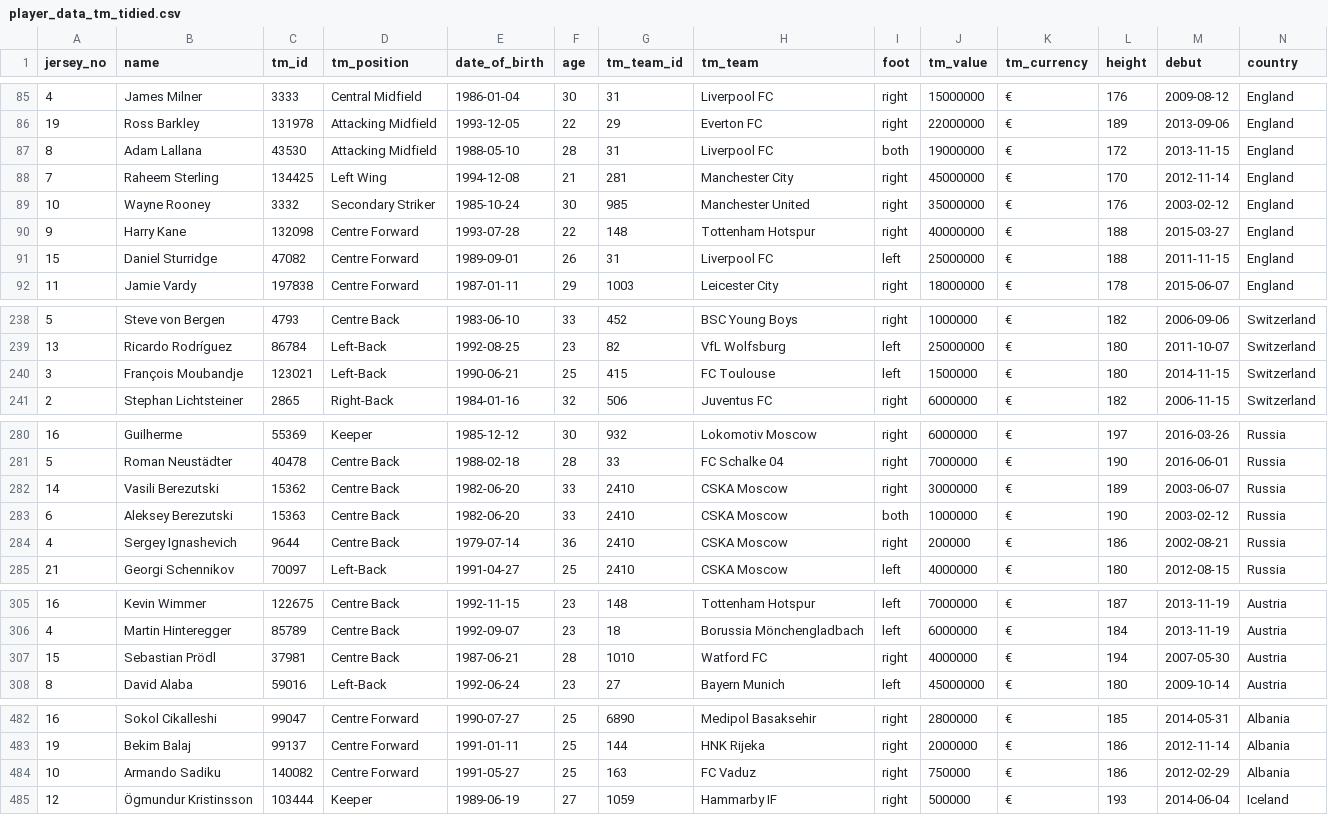
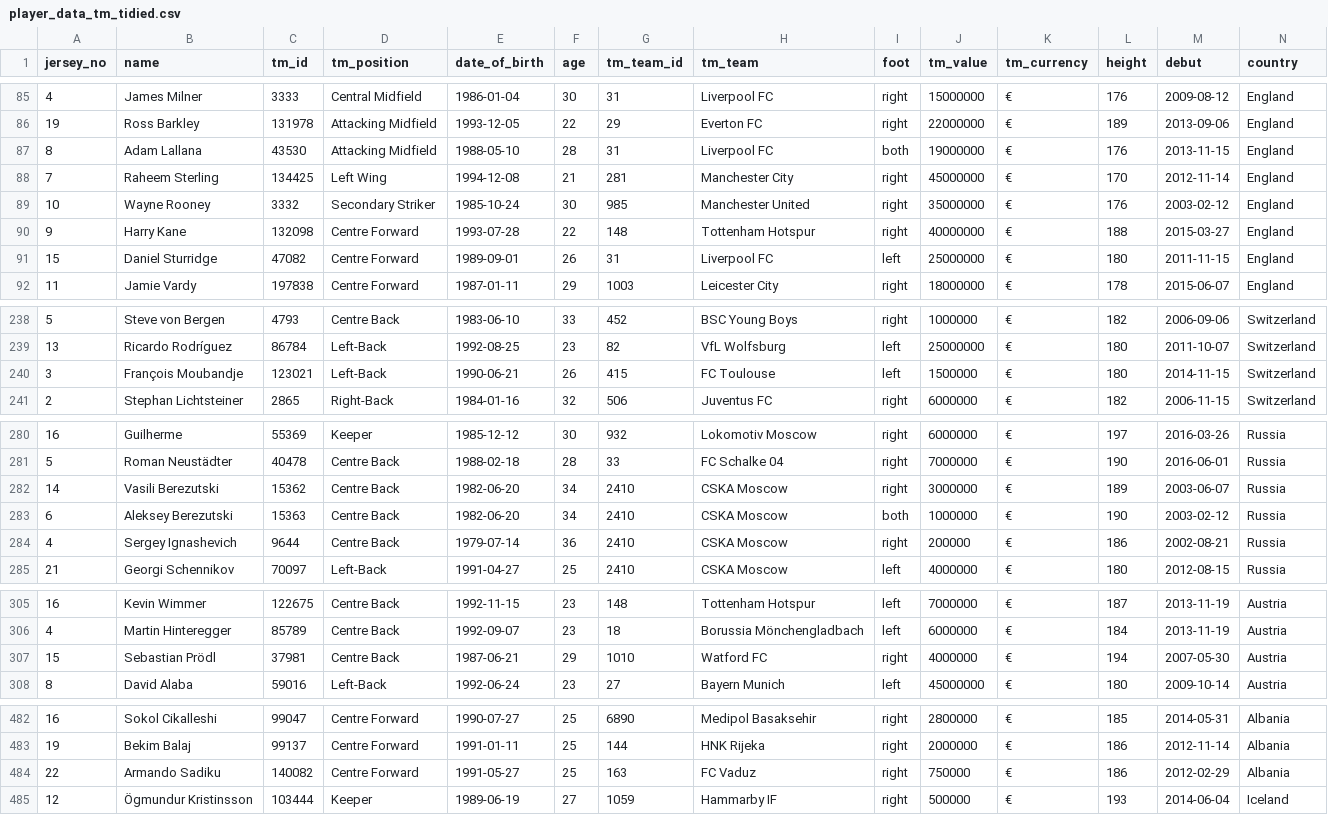
Before and after one commit to lullrich/uefa2016, a CSV file: data/player_data_tm_tidied.csv, drawn as a sheet; only a part is shown, gaps mark what is left out; the diff covers the shown part only.

```diff
--- a/data/player_data_tm_tidied.csv
+++ b/data/player_data_tm_tidied.csv
@@ -86,3 +86,3 @@
 "19","Ross Barkley","131978","Attacking Midfield",1993-12-05,22,"29","Everton FC","right",22000000,"€  ",189,2013-09-06,"England"
-"8","Adam Lallana","43530","Attacking Midfield",1988-05-10,28,"31","Liverpool FC","both",19000000,"€  ",172,2013-11-15,"England"
+"8","Adam Lallana","43530","Attacking Midfield",1988-05-10,28,"31","Liverpool FC","both",19000000,"€  ",176,2013-11-15,"England"
 "7","Raheem Sterling","134425","Left Wing",1994-12-08,21,"281","Manchester City","right",45000000,"€  ",170,2012-11-14,"England"
@@ -90,3 +90,3 @@
 "9","Harry Kane","132098","Centre Forward",1993-07-28,22,"148","Tottenham Hotspur","right",40000000,"€  ",188,2015-03-27,"England"
-"15","Daniel Sturridge","47082","Centre Forward",1989-09-01,26,"31","Liverpool FC","left",25000000,"€  ",188,2011-11-15,"England"
+"15","Daniel Sturridge","47082","Centre Forward",1989-09-01,26,"31","Liverpool FC","left",25000000,"€  ",180,2011-11-15,"England"
 "11","Jamie Vardy","197838","Centre Forward",1987-01-11,29,"1003","Leicester City","right",18000000,"€  ",178,2015-06-07,"England"
@@ -239,3 +239,3 @@
 "13","Ricardo Rodríguez","86784","Left-Back",1992-08-25,23,"82","VfL Wolfsburg","left",25000000,"€  ",180,2011-10-07,"Switzerland"
-"3","François Moubandje","123021","Left-Back",1990-06-21,25,"415","FC Toulouse","left",1500000,"€  ",180,2014-11-15,"Switzerland"
+"3","François Moubandje","123021","Left-Back",1990-06-21,26,"415","FC Toulouse","left",1500000,"€  ",180,2014-11-15,"Switzerland"
 "2","Stephan Lichtsteiner","2865","Right-Back",1984-01-16,32,"506","Juventus FC","right",6000000,"€  ",182,2006-11-15,"Switzerland"
@@ -281,4 +281,4 @@
 "5","Roman Neustädter","40478","Centre Back",1988-02-18,28,"33","FC Schalke 04","right",7000000,"€  ",190,2016-06-01,"Russia"
-"14","Vasili Berezutski","15362","Centre Back",1982-06-20,33,"2410","CSKA Moscow","right",3000000,"€  ",189,2003-06-07,"Russia"
-"6","Aleksey Berezutski","15363","Centre Back",1982-06-20,33,"2410","CSKA Moscow","both",1000000,"€  ",190,2003-02-12,"Russia"
+"14","Vasili Berezutski","15362","Centre Back",1982-06-20,34,"2410","CSKA Moscow","right",3000000,"€  ",189,2003-06-07,"Russia"
+"6","Aleksey Berezutski","15363","Centre Back",1982-06-20,34,"2410","CSKA Moscow","both",1000000,"€  ",190,2003-02-12,"Russia"
 "4","Sergey Ignashevich","9644","Centre Back",1979-07-14,36,"2410","CSKA Moscow","right",200000,"€  ",186,2002-08-21,"Russia"
@@ -306,3 +306,3 @@
 "4","Martin Hinteregger","85789","Centre Back",1992-09-07,23,"18","Borussia Mönchengladbach","left",6000000,"€  ",184,2013-11-19,"Austria"
-"15","Sebastian Prödl","37981","Centre Back",1987-06-21,28,"1010","Watford FC","right",4000000,"€  ",194,2007-05-30,"Austria"
+"15","Sebastian Prödl","37981","Centre Back",1987-06-21,29,"1010","Watford FC","right",4000000,"€  ",194,2007-05-30,"Austria"
 "8","David Alaba","59016","Left-Back",1992-06-24,23,"27","Bayern Munich","left",45000000,"€  ",180,2009-10-14,"Austria"
@@ -483,3 +483,3 @@
 "19","Bekim Balaj","99137","Centre Forward",1991-01-11,25,"144","HNK Rijeka","right",2000000,"€  ",186,2012-11-14,"Albania"
-"10","Armando Sadiku","140082","Centre Forward",1991-05-27,25,"163","FC Vaduz","right",750000,"€  ",186,2012-02-29,"Albania"
+"22","Armando Sadiku","140082","Centre Forward",1991-05-27,25,"163","FC Vaduz","right",750000,"€  ",186,2012-02-29,"Albania"
 "12","Ögmundur Kristinsson","103444","Keeper",1989-06-19,27,"1059","Hammarby IF","right",500000,"€  ",193,2014-06-04,"Iceland"
```
Also changed, not shown: 1 edited cell elsewhere in this file, data/player_data_tidied.csv, data/wikipedia_data.csv, 20 other files.
